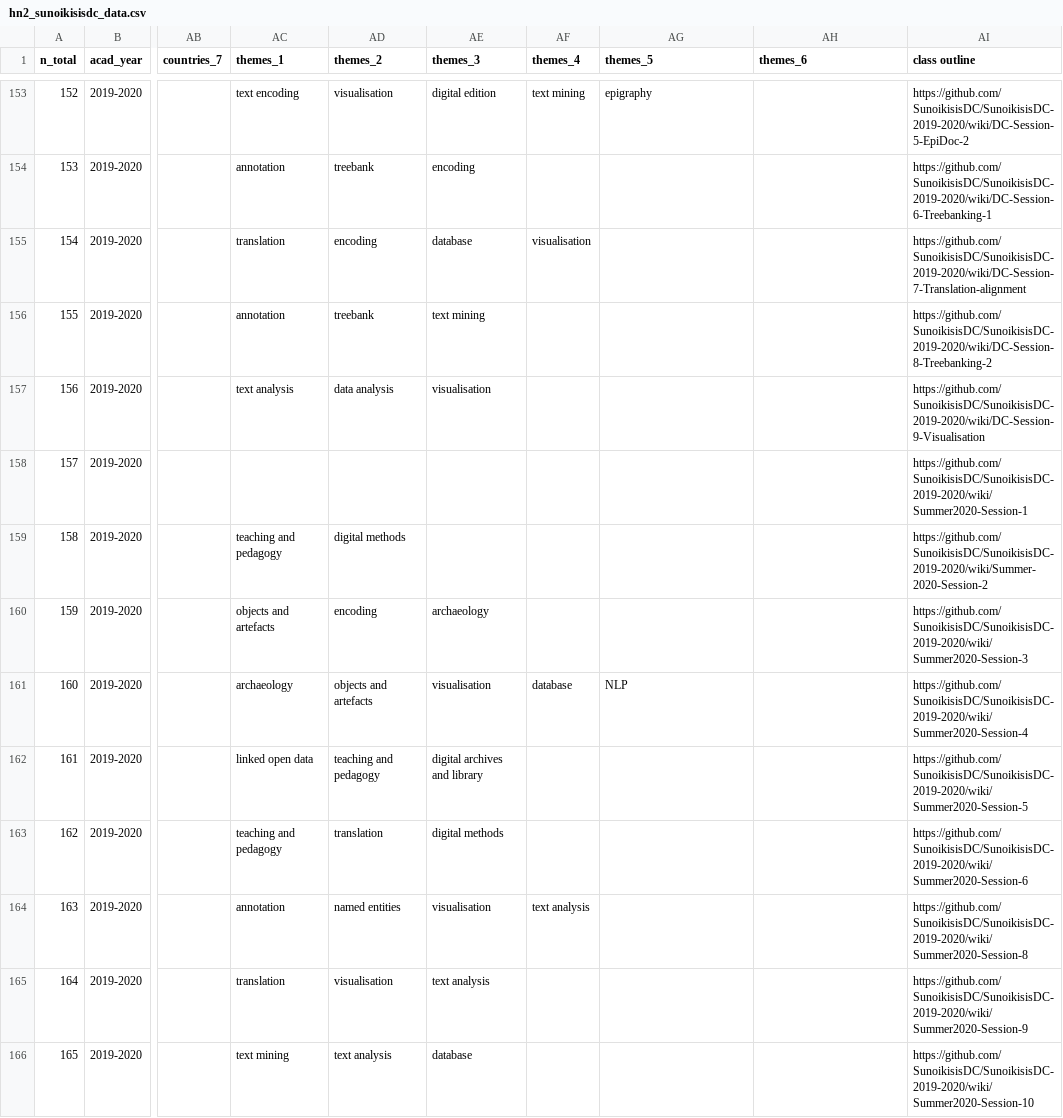
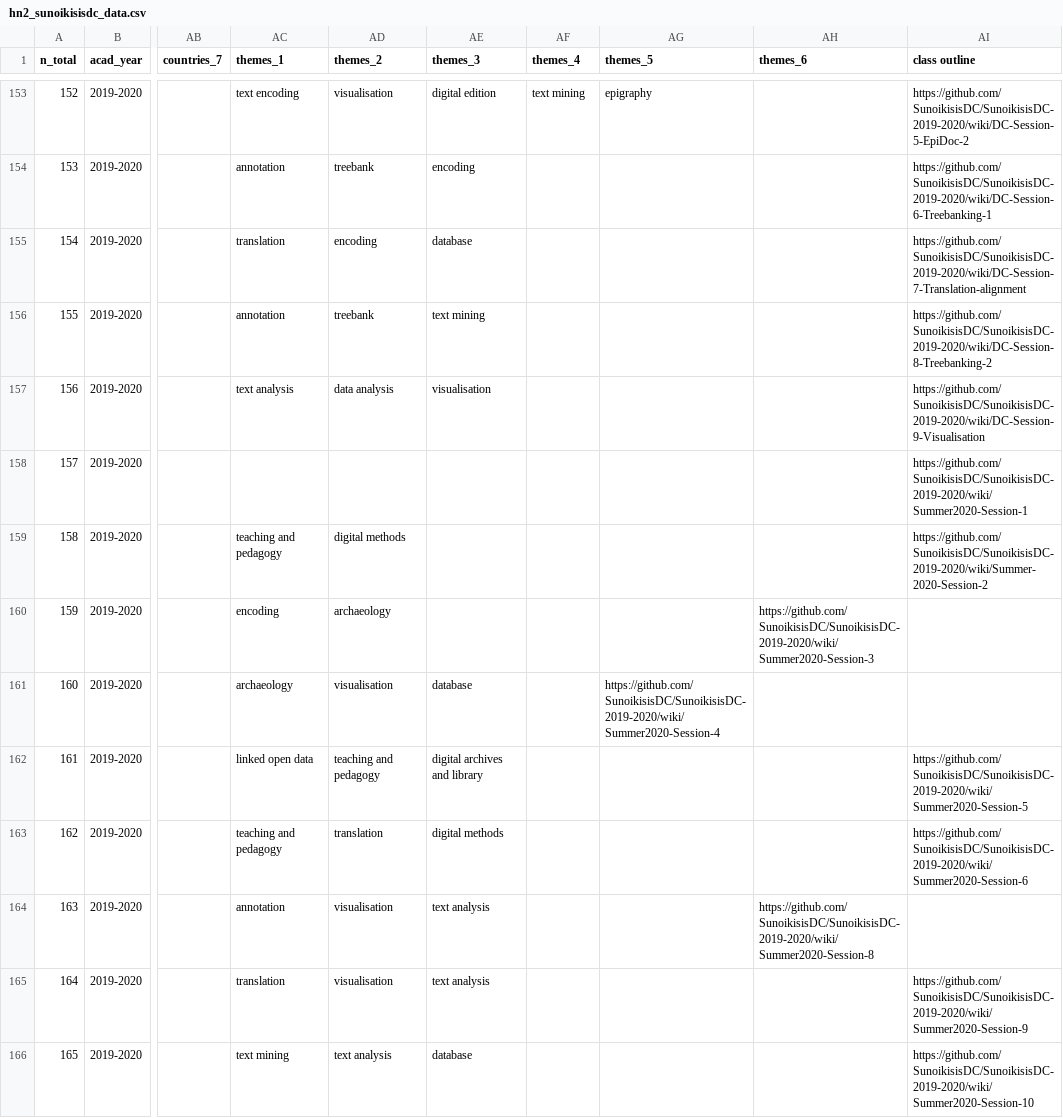
Before and after one commit to classnum/hn2_sunoikisisdc, a CSV file: hn2_sunoikisisdc_data.csv, drawn as a sheet; only a part is shown, gaps mark what is left out; the diff covers the shown part only; the diff names each change by its address in the sheet, - before the commit and + after, or states it on an @@ line.

Commit message:
Update hn2_sunoikisisdc_data.csv

```diff
--- a/hn2_sunoikisisdc_data.csv
+++ b/hn2_sunoikisisdc_data.csv
-AF155 (themes_4): visualisation
+AF155 (themes_4): (empty)
-AC160 (themes_1): objects and artefacts
+AC160 (themes_1): encoding
-AD160 (themes_2): encoding
+AD160 (themes_2): archaeology
-AE160 (themes_3): archaeology
+AE160 (themes_3): (empty)
-AH160 (themes_6): (empty)
+AH160 (themes_6): https://github.com/SunoikisisDC/SunoikisisDC-2019-2020/wiki/Summer2020-Session-3
-AI160 (class outline): https://github.com/SunoikisisDC/SunoikisisDC-2019-2020/wiki/Summer2020-Session-3
+AI160 (class outline): (empty)
-AD161 (themes_2): objects and artefacts
+AD161 (themes_2): visualisation
-AE161 (themes_3): visualisation
+AE161 (themes_3): database
-AF161 (themes_4): database
+AF161 (themes_4): (empty)
-AG161 (themes_5): NLP
+AG161 (themes_5): https://github.com/SunoikisisDC/SunoikisisDC-2019-2020/wiki/Summer2020-Session-4
-AI161 (class outline): https://github.com/SunoikisisDC/SunoikisisDC-2019-2020/wiki/Summer2020-Session-4
+AI161 (class outline): (empty)
-AD164 (themes_2): named entities
+AD164 (themes_2): visualisation
-AE164 (themes_3): visualisation
+AE164 (themes_3): text analysis
-AF164 (themes_4): text analysis
+AF164 (themes_4): (empty)
-AH164 (themes_6): (empty)
+AH164 (themes_6): https://github.com/SunoikisisDC/SunoikisisDC-2019-2020/wiki/Summer2020-Session-8
-AI164 (class outline): https://github.com/SunoikisisDC/SunoikisisDC-2019-2020/wiki/Summer2020-Session-8
+AI164 (class outline): (empty)
```
Also changed, not shown: 98 edited cells elsewhere in this file.
